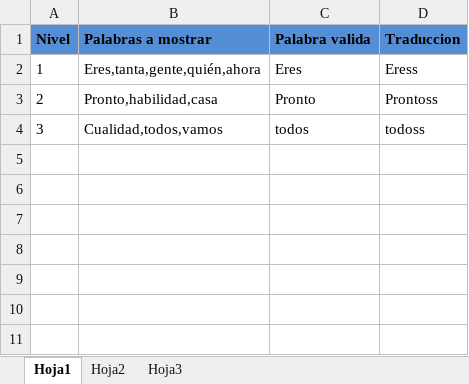
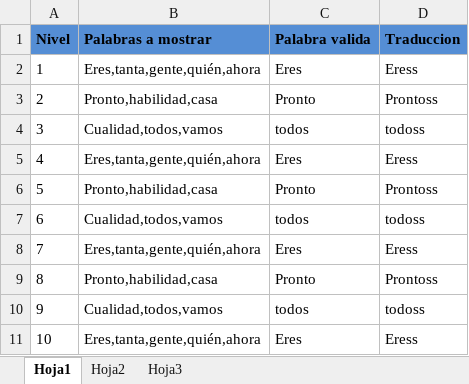
Before and after one commit to castsab/SevicesKaraokeKichua, an Excel workbook: ImageWordActivity/Resources/Actividad-imagen-palabra.xlsx, sheet Hoja1, drawn as a sheet; values as stored, in another font and other column widths than the file's, no borders; the diff names each change by its address in the sheet, - before the commit and + after, or states it on an @@ line.

```diff
--- a/ImageWordActivity/Resources/Actividad-imagen-palabra.xlsx (sheet Hoja1)
+++ b/ImageWordActivity/Resources/Actividad-imagen-palabra.xlsx (sheet Hoja1)
+row 5: 4 | Eres,tanta,gente,quién,ahora | Eres | Eress
+row 6: 5 | Pronto,habilidad,casa | Pronto | Prontoss
+row 7: 6 | Cualidad,todos,vamos | todos | todoss
+row 8: 7 | Eres,tanta,gente,quién,ahora | Eres | Eress
+row 9: 8 | Pronto,habilidad,casa | Pronto | Prontoss
+row 10: 9 | Cualidad,todos,vamos | todos | todoss
+row 11: 10 | Eres,tanta,gente,quién,ahora | Eres | Eress
```
Also changed, not shown: PhraseActivity/Resources/Actividad-escritura-palabra.xlsx, WordActivity/Resources/Actividad-palabras.xlsx, 7 other files.
